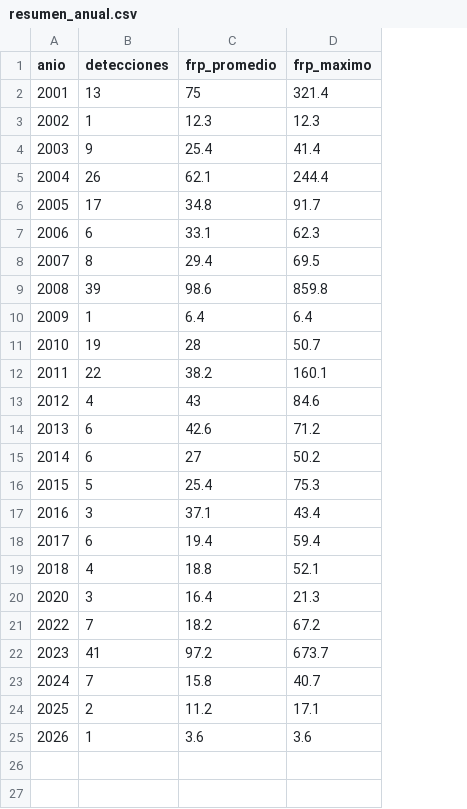
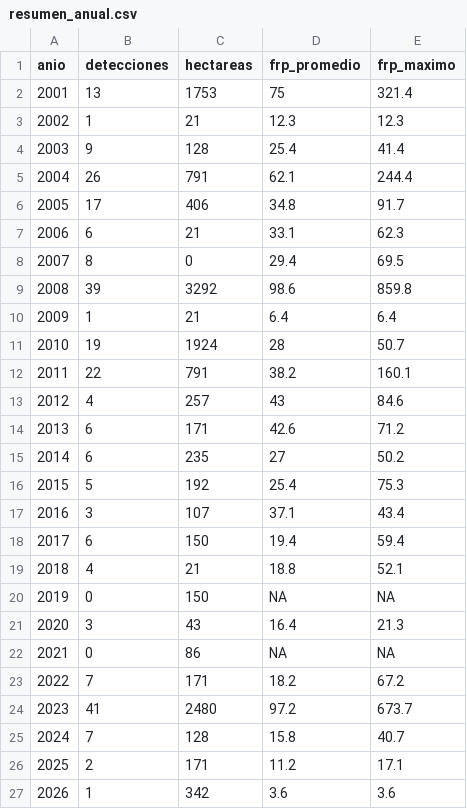
Before and after one commit to incendios-forestales/anomalias-termicas-paloverde, a CSV file: outputs/tables/resumen_anual.csv, drawn as a sheet; the diff names each change by its address in the sheet, - before the commit and + after, or states it on an @@ line.

```diff
--- a/outputs/tables/resumen_anual.csv
+++ b/outputs/tables/resumen_anual.csv
+column C (hectareas), rows 2-19: 1753 | 21 | 128 | 791 | 406 | 21 | 0 | 3292 | 21 | 1924 | 791 | 257 | 171 | 235 | 192 | 107 | 150 | 21; row 21: 43; rows 23-27: 171 | 2480 | 128 | 171 | 342
+row 20: 2019 | 0 | 150 | NA | NA
+row 22: 2021 | 0 | 86 | NA | NA
```
Also changed, not shown: 13 other files.
